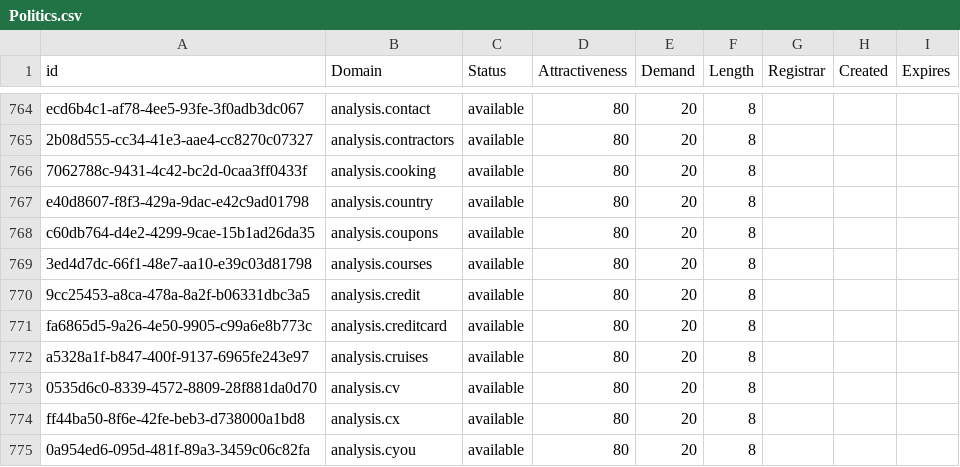
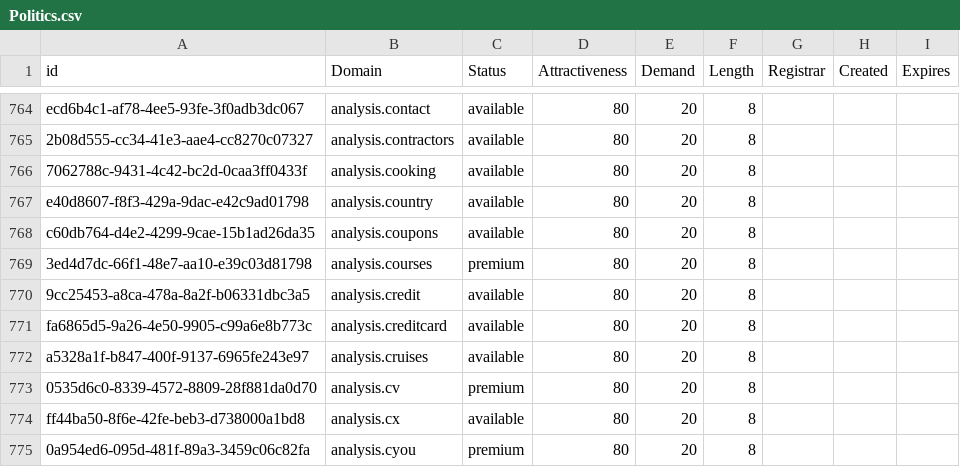
Before and after one commit to UniqueDomains/politics-oneword-domains, a CSV file: Politics.csv, drawn as a sheet; only a part is shown, gaps mark what is left out; the diff covers the shown part only.

```diff
--- a/Politics.csv
+++ b/Politics.csv
@@ -768,3 +768,3 @@ e40d8607-f8f3-429a-9dac-e42c9ad01798,analysis.country,available,80,20,8,,,
 c60db764-d4e2-4299-9cae-15b1ad26da35,analysis.coupons,available,80,20,8,,,
-3ed4d7dc-66f1-48e7-aa10-e39c03d81798,analysis.courses,available,80,20,8,,,
+3ed4d7dc-66f1-48e7-aa10-e39c03d81798,analysis.courses,premium,80,20,8,,,
 9cc25453-a8ca-478a-8a2f-b06331dbc3a5,analysis.credit,available,80,20,8,,,
@@ -772,4 +772,4 @@ fa6865d5-9a26-4e50-9905-c99a6e8b773c,analysis.creditcard,available,80,20,8,,,
 a5328a1f-b847-400f-9137-6965fe243e97,analysis.cruises,available,80,20,8,,,
-0535d6c0-8339-4572-8809-28f881da0d70,analysis.cv,available,80,20,8,,,
+0535d6c0-8339-4572-8809-28f881da0d70,analysis.cv,premium,80,20,8,,,
 ff44ba50-8f6e-42fe-beb3-d738000a1bd8,analysis.cx,available,80,20,8,,,
-0a954ed6-095d-481f-89a3-3459c06c82fa,analysis.cyou,available,80,20,8,,,
+0a954ed6-095d-481f-89a3-3459c06c82fa,analysis.cyou,premium,80,20,8,,,
```
Also changed, not shown: 64 edited cells elsewhere in this file, 1 other file.
